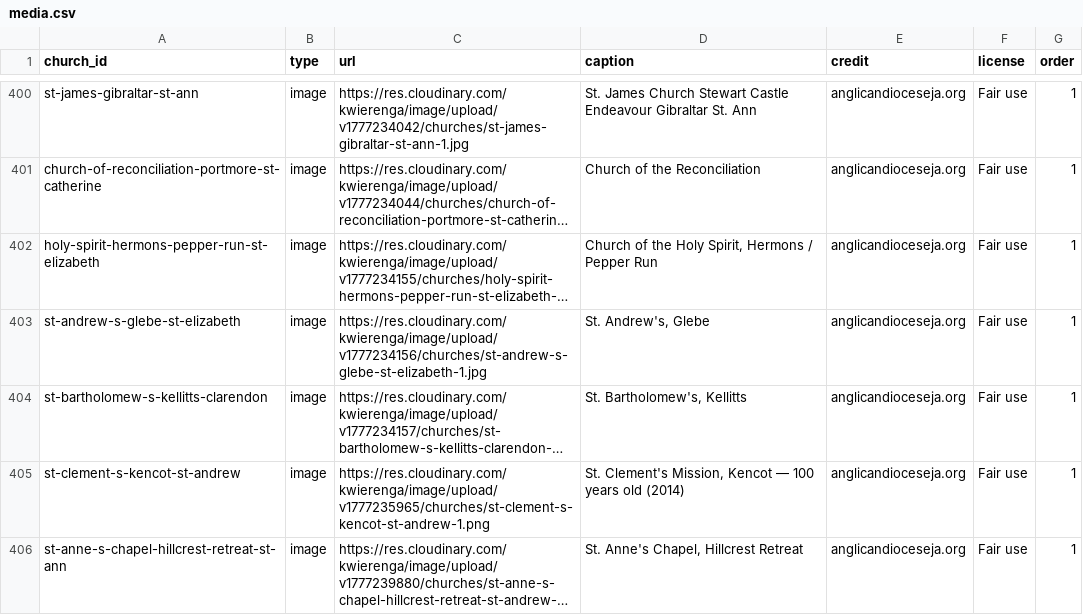
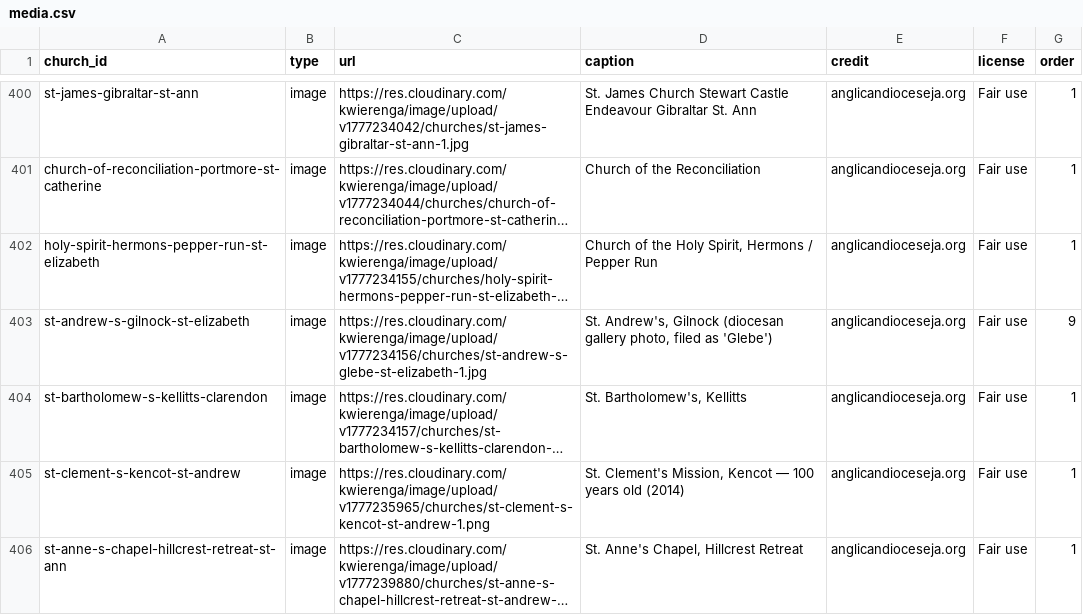
Before and after one commit to kwierenga/Anglican-Churches-in-Jamaica, a CSV file: data/media.csv, drawn as a sheet; only a part is shown, gaps mark what is left out; long unchanged cells end in …; the diff names each change by its address in the sheet, - before the commit and + after, or states it on an @@ line.

```diff
--- a/data/media.csv
+++ b/data/media.csv
-A403 (church_id): st-andrew-s-glebe-st-elizabeth
+A403 (church_id): st-andrew-s-gilnock-st-elizabeth
-D403 (caption): St. Andrew's, Glebe
+D403 (caption): St. Andrew's, Gilnock (diocesan gallery photo, filed as 'Glebe')
-G403 (order): 1
+G403 (order): 9
```
Also changed, not shown: data/churches.csv, 7 other files.
